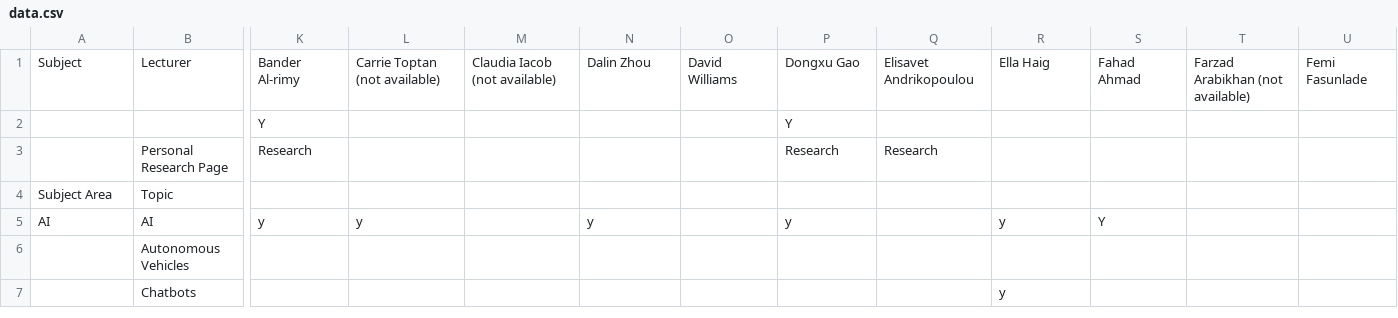
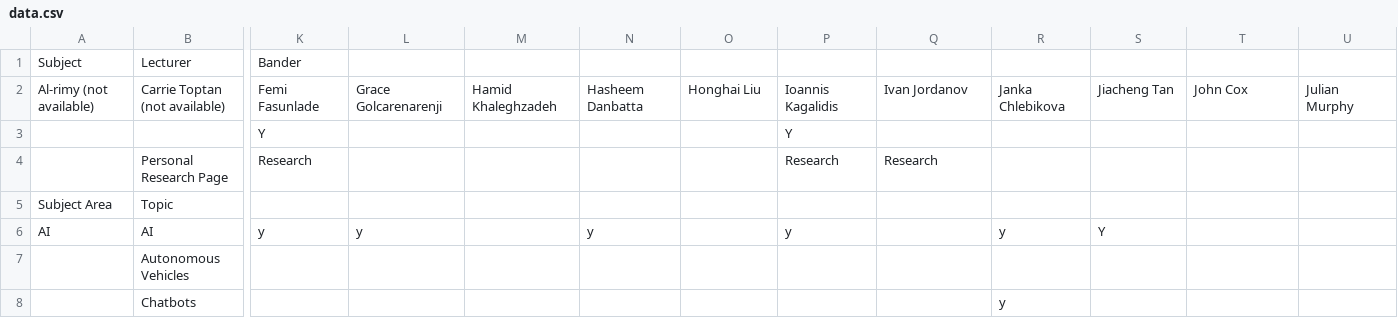
Before and after one commit to micfun123/Project_superviser_finder, a CSV file: data.csv, drawn as a sheet; only a part is shown, gaps mark what is left out; rows hold the shown columns only; ↵ is a line break in a cell; the diff covers the shown part only; the diff names each change by its address in the sheet, - before the commit and + after, or states it on an @@ line.

Commit message:
Update data.csv

```diff
--- a/data.csv
+++ b/data.csv
-K1: Bander ↵ Al-rimy
+K1: Bander
-L1: Carrie Toptan (not available)
+L1: (empty)
-M1: Claudia Iacob (not available)
+M1: (empty)
-N1: Dalin Zhou
+N1: (empty)
-O1: David Williams
+O1: (empty)
-P1: Dongxu Gao
+P1: (empty)
-Q1: Elisavet Andrikopoulou
+Q1: (empty)
-R1: Ella Haig
+R1: (empty)
-S1: Fahad Ahmad
+S1: (empty)
-T1: Farzad Arabikhan (not available)
+T1: (empty)
-U1: Femi Fasunlade
+U1: (empty)
+row 2: Al-rimy (not available) | Carrie Toptan (not available) | Femi Fasunlade | Grace Golcarenarenji | Hamid Khaleghzadeh | Hasheem Danbatta | Honghai Liu | Ioannis Kagalidis | Ivan Jordanov | Janka Chlebikova | Jiacheng Tan | John Cox | Julian Murphy
```
Also changed, not shown: 44 edited cells elsewhere in this file.
